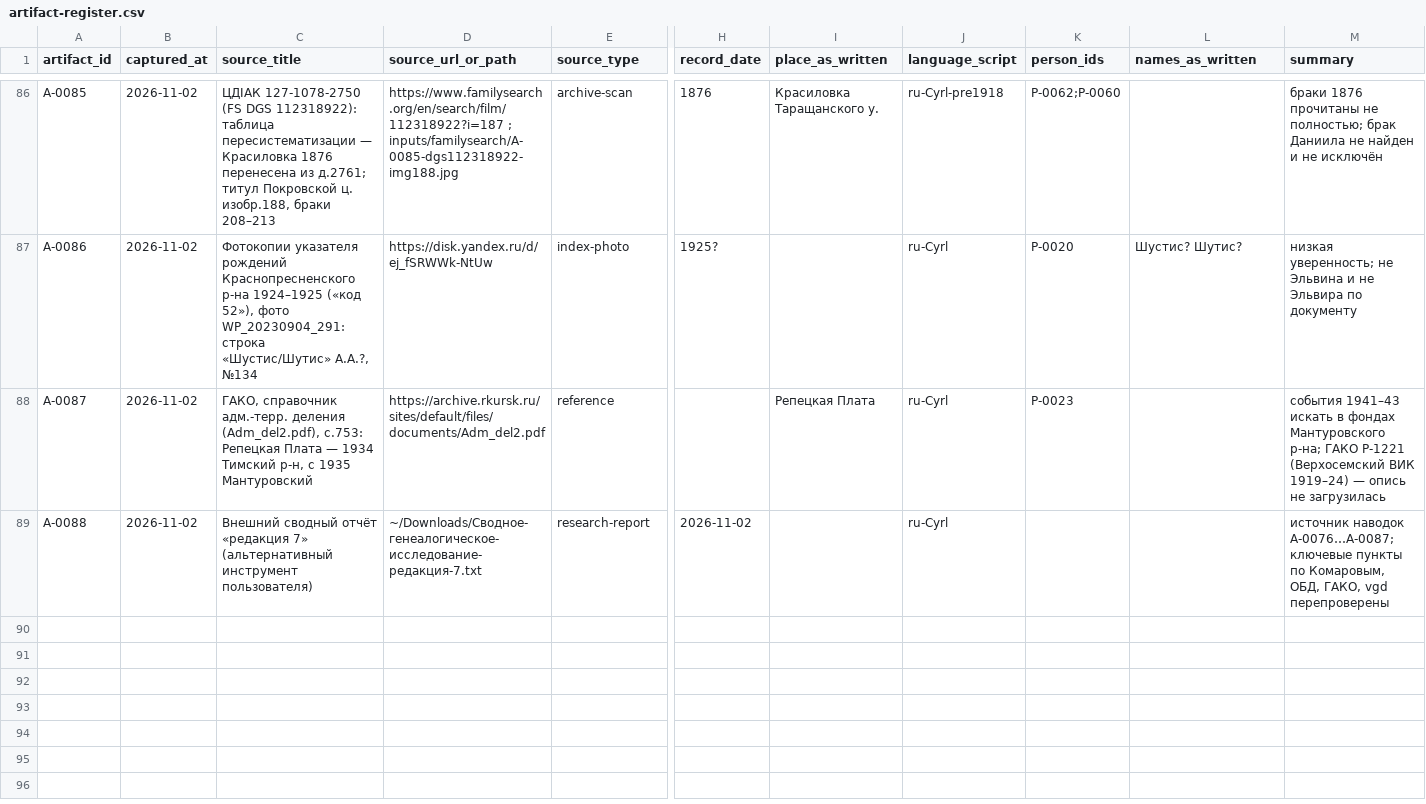
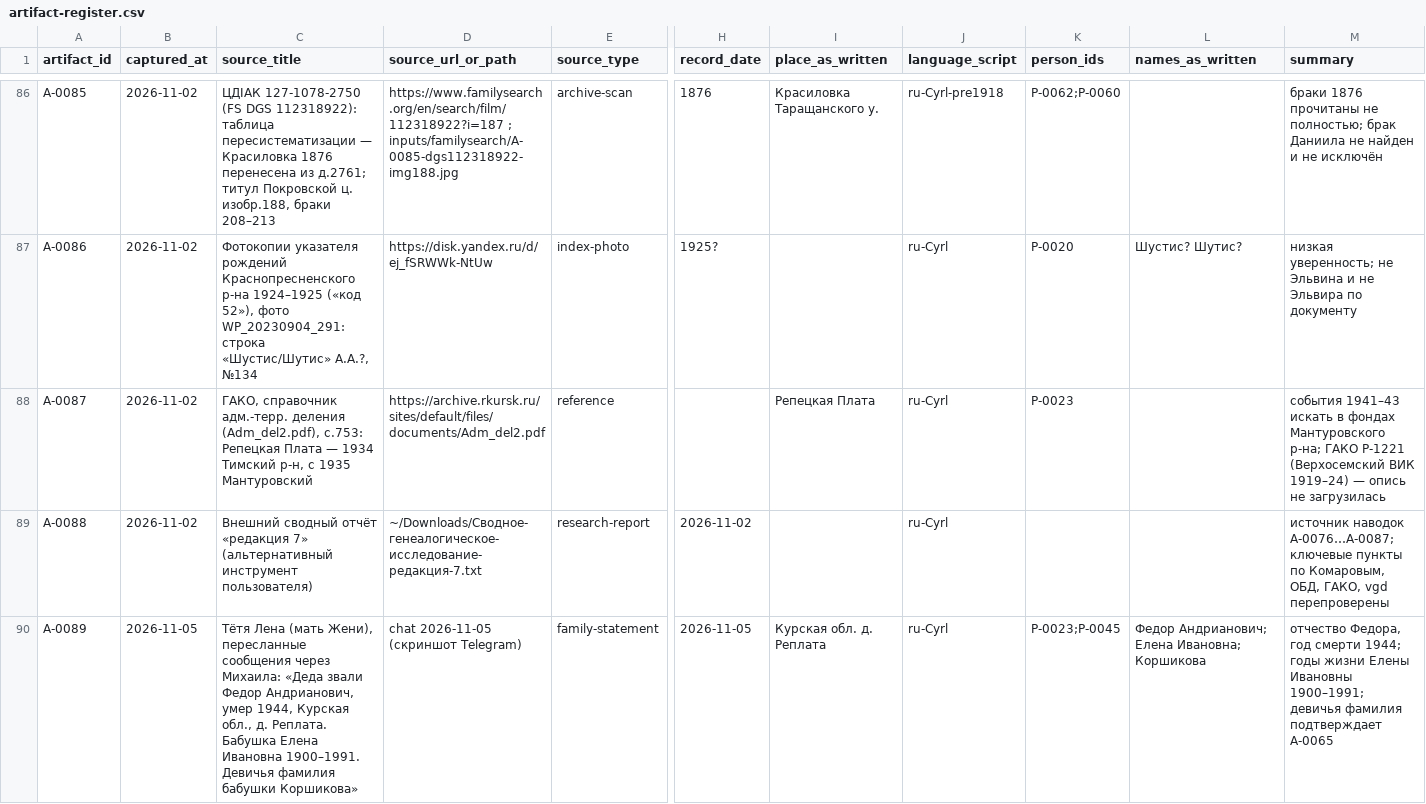
Before and after one commit to sokomishalov/komarova-genealogy, a CSV file: case/artifact-register.csv, drawn as a sheet; only a part is shown, gaps mark what is left out; rows hold the shown columns only; the diff names each change by its address in the sheet, - before the commit and + after, or states it on an @@ line.

```diff
--- a/case/artifact-register.csv
+++ b/case/artifact-register.csv
+row 90: A-0089 | 2026-11-05 | Тётя Лена (мать Жени), пересланные сообщения через Михаила: «Деда звали Федор Андрианович, умер 1944, Курская обл., д. Реплата. Бабушка Елена Ивановна 1900–1991. Девичья фамилия бабушки Коршикова» | chat 2026-11-05 (скриншот Telegram) | family-statement | 2026-11-05 | Курская обл. д. Реплата | ru-Cyrl | P-0023;P-0045 | Федор Андрианович; Елена Ивановна; Коршикова | отчество Федора, год смерти 1944; годы жизни Елены Ивановны 1900–1991; девичья фамилия подтверждает A-0065
```
Also changed, not shown: case/claims-register.csv, case/person-register.csv, 3 other files.
